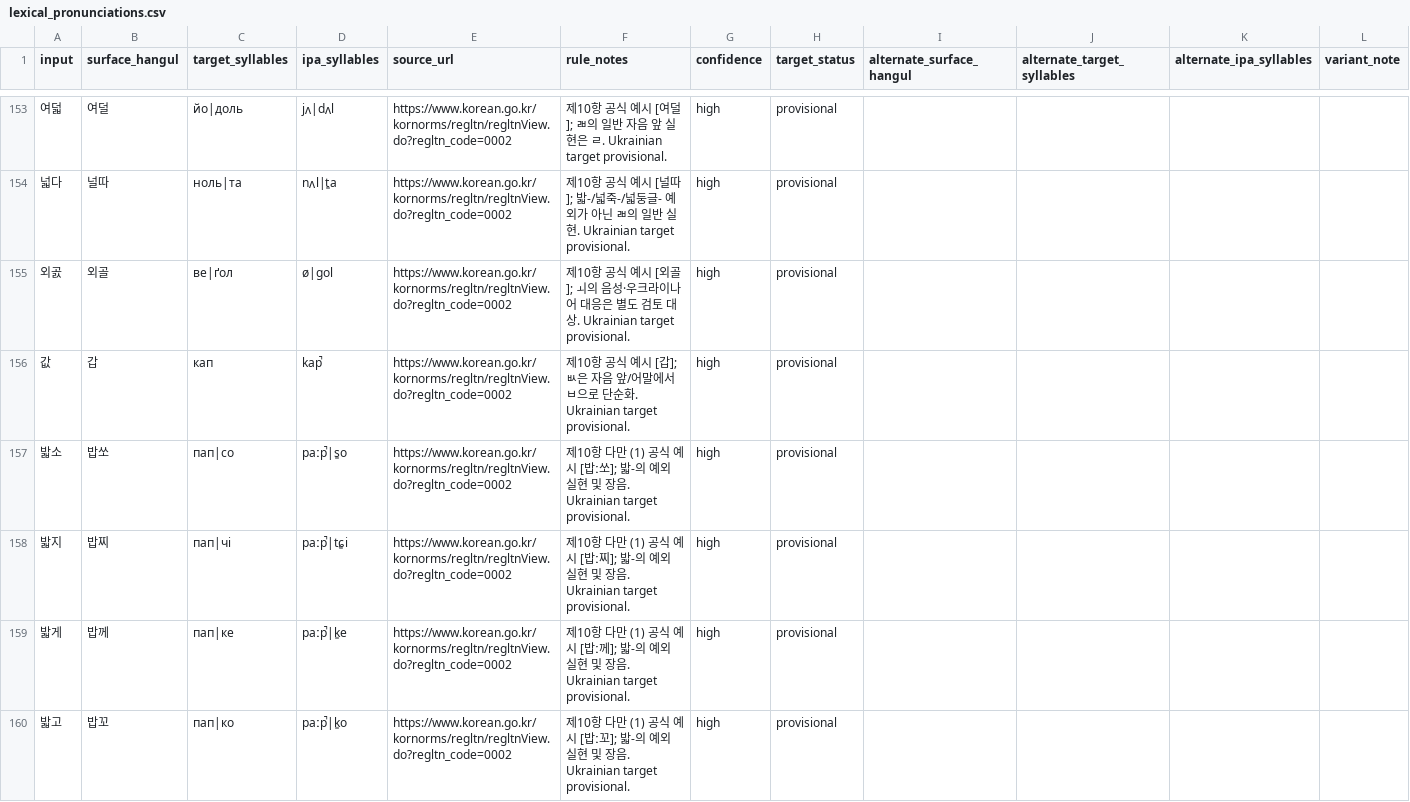
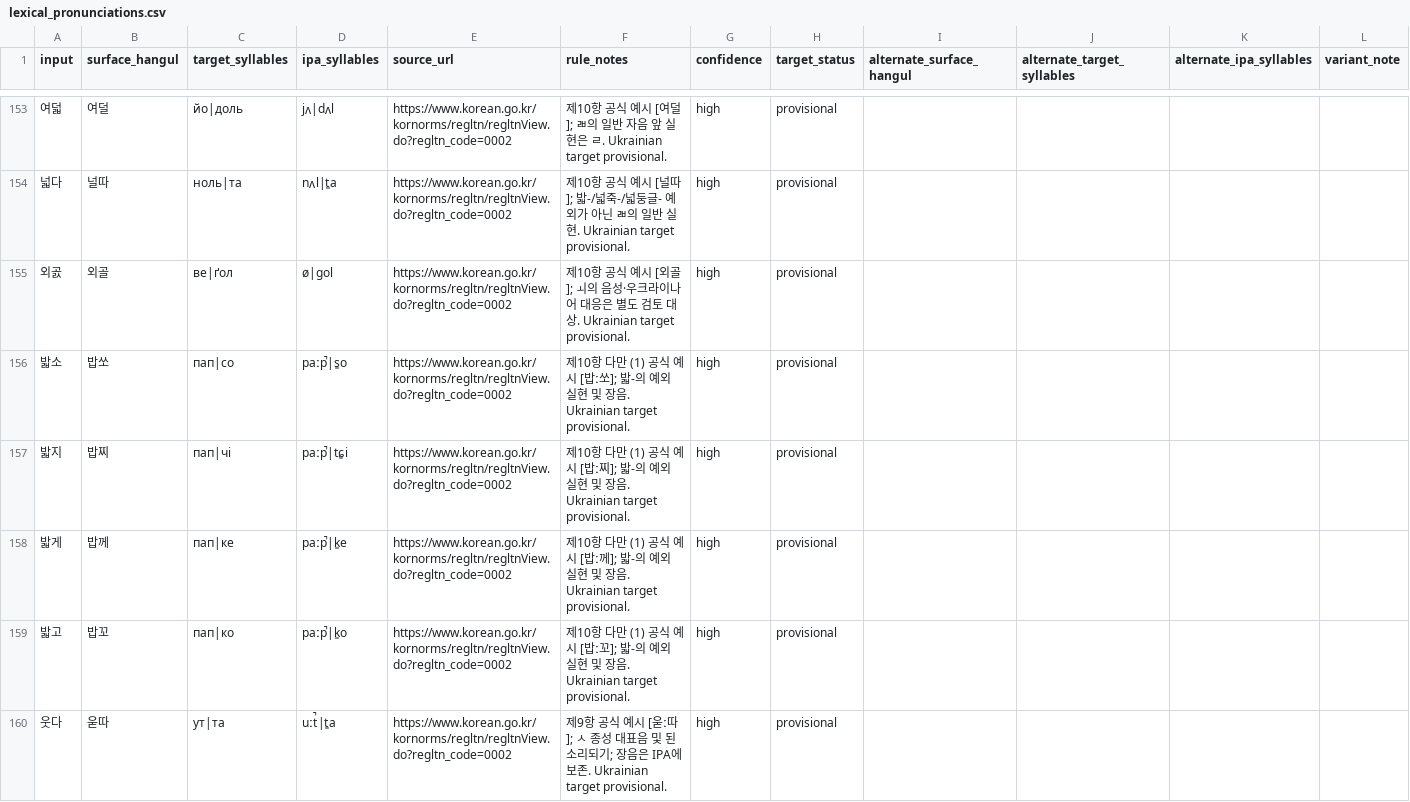
Before and after one commit to ClippyFirst/Korean-Ukrainian-Phonetic-System, a CSV file: data/korean/lexical_pronunciations.csv, drawn as a sheet; only a part is shown, gaps mark what is left out; the shorter side is filled out with more unchanged rows; the diff covers the shown part only; the diff names each change by its address in the sheet, - before the commit and + after, or states it on an @@ line.

```diff
--- a/data/korean/lexical_pronunciations.csv
+++ b/data/korean/lexical_pronunciations.csv
-row 156: 값 | 갑 | кап | kap̚ | https://www.korean.go.kr/kornorms/regltn/regltnView.do?regltn_code=0002 | 제10항 공식 예시 [갑]; ㅄ은 자음 앞/어말에서 ㅂ으로 단순화. Ukrainian target provisional. | high | provisional
```
Also changed, not shown: 12 removed rows elsewhere in this file, 3 other files.
